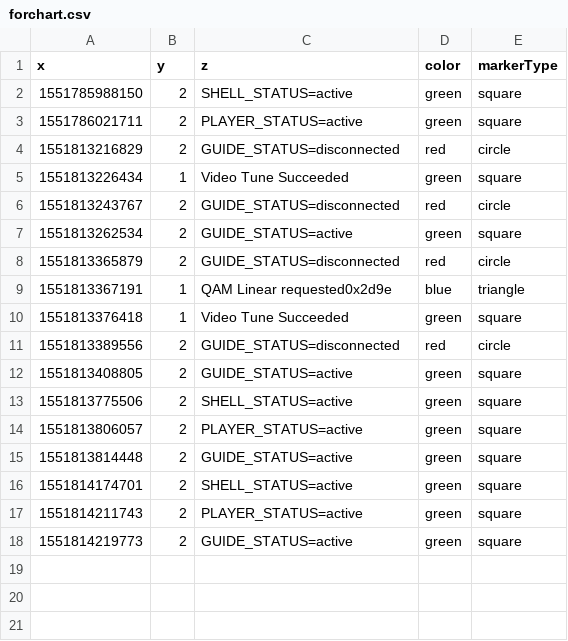
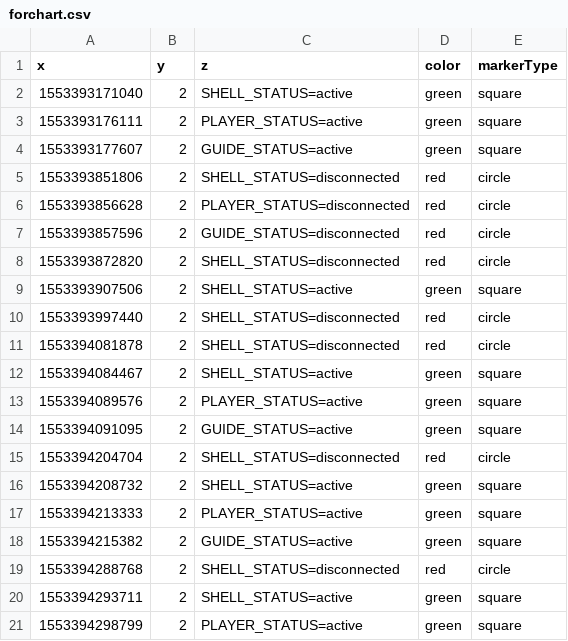
Before and after one commit to somyabe/logTimeline, a CSV file: forchart.csv, drawn as a sheet.

```diff
--- a/forchart.csv
+++ b/forchart.csv
@@ -1,18 +1,21 @@
 x,y,z,color,markerType
-1551785988150,2,SHELL_STATUS=active ,green,square
-1551786021711,2,PLAYER_STATUS=active ,green,square
-1551813216829,2,GUIDE_STATUS=disconnected ,red,circle
-1551813226434,1,Video Tune Succeeded ,green,square
-1551813243767,2,GUIDE_STATUS=disconnected ,red,circle
-1551813262534,2,GUIDE_STATUS=active ,green,square
-1551813365879,2,GUIDE_STATUS=disconnected ,red,circle
-1551813367191,1,QAM Linear requested0x2d9e,blue,triangle
-1551813376418,1,Video Tune Succeeded ,green,square
-1551813389556,2,GUIDE_STATUS=disconnected ,red,circle
-1551813408805,2,GUIDE_STATUS=active ,green,square
-1551813775506,2,SHELL_STATUS=active ,green,square
-1551813806057,2,PLAYER_STATUS=active ,green,square
-1551813814448,2,GUIDE_STATUS=active ,green,square
-1551814174701,2,SHELL_STATUS=active ,green,square
-1551814211743,2,PLAYER_STATUS=active ,green,square
-1551814219773,2,GUIDE_STATUS=active ,green,square
+1553393171040,2,SHELL_STATUS=active ,green,square
+1553393176111,2,PLAYER_STATUS=active ,green,square
+1553393177607,2,GUIDE_STATUS=active ,green,square
+1553393851806,2,SHELL_STATUS=disconnected ,red,circle
+1553393856628,2,PLAYER_STATUS=disconnected ,red,circle
+1553393857596,2,GUIDE_STATUS=disconnected ,red,circle
+1553393872820,2,SHELL_STATUS=disconnected ,red,circle
+1553393907506,2,SHELL_STATUS=active ,green,square
+1553393997440,2,SHELL_STATUS=disconnected ,red,circle
+1553394081878,2,SHELL_STATUS=disconnected ,red,circle
+1553394084467,2,SHELL_STATUS=active ,green,square
+1553394089576,2,PLAYER_STATUS=active ,green,square
+1553394091095,2,GUIDE_STATUS=active ,green,square
+1553394204704,2,SHELL_STATUS=disconnected ,red,circle
+1553394208732,2,SHELL_STATUS=active ,green,square
+1553394213333,2,PLAYER_STATUS=active ,green,square
+1553394215382,2,GUIDE_STATUS=active ,green,square
+1553394288768,2,SHELL_STATUS=disconnected ,red,circle
+1553394293711,2,SHELL_STATUS=active ,green,square
+1553394298799,2,PLAYER_STATUS=active ,green,square
```
Also changed, not shown: Timeline.csv, 9 other files.
